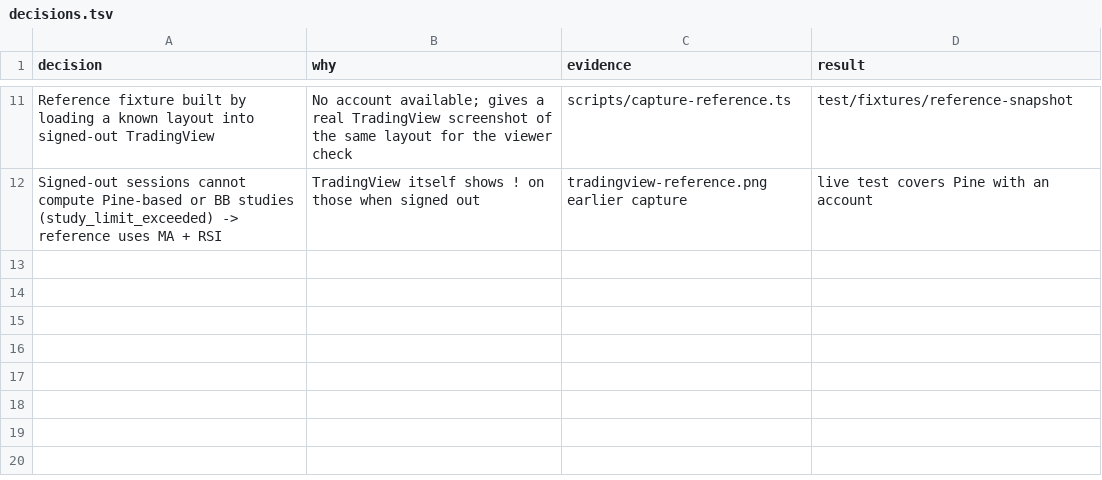
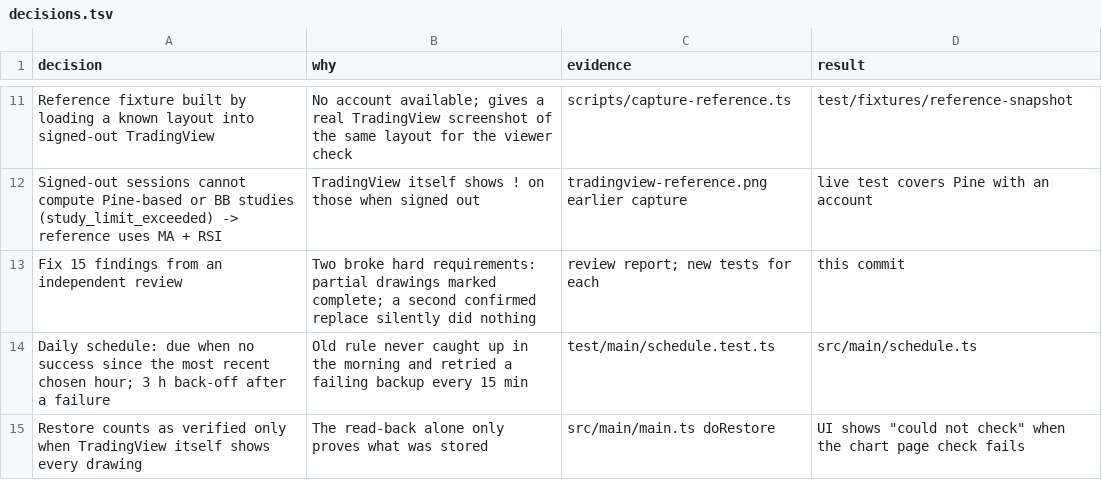
Before and after one commit to MarkLyck/chartkeeper, a TSV file: docs/decisions.tsv, drawn as a sheet; only a part is shown, gaps mark what is left out; the diff names each change by its address in the sheet, - before the commit and + after, or states it on an @@ line.

```diff
--- a/docs/decisions.tsv
+++ b/docs/decisions.tsv
+row 13: Fix 15 findings from an independent review | Two broke hard requirements: partial drawings marked complete; a second confirmed replace silently did nothing | review report; new tests for each | this commit
+row 14: Daily schedule: due when no success since the most recent chosen hour; 3 h back-off after a failure | Old rule never caught up in the morning and retried a failing backup every 15 min | test/main/schedule.test.ts | src/main/schedule.ts
+row 15: Restore counts as verified only when TradingView itself shows every drawing | The read-back alone only proves what was stored | src/main/main.ts doRestore | UI shows "could not check" when the chart page check fails
```
Also changed, not shown: 22 other files.
